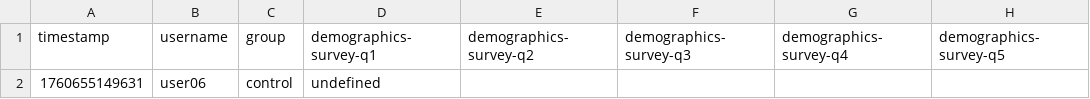
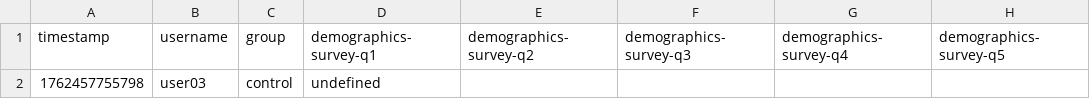
Before and after one commit to Mobinzarreh/stratdyn, a CSV file: demographics_survey_control_session1.csv, drawn as a sheet; only a part is shown; the diff names each change by its address in the sheet, - before the commit and + after, or states it on an @@ line.

```diff
--- a/demographics_survey_control_session1.csv
+++ b/demographics_survey_control_session1.csv
-A2 (timestamp): 1760655149631
+A2 (timestamp): 1762457755798
-B2 (username): user06
+B2 (username): user03
```
Also changed, not shown: demographics_survey_treatment_session1.csv, task_treatment_session1.csv, 8 other files.
